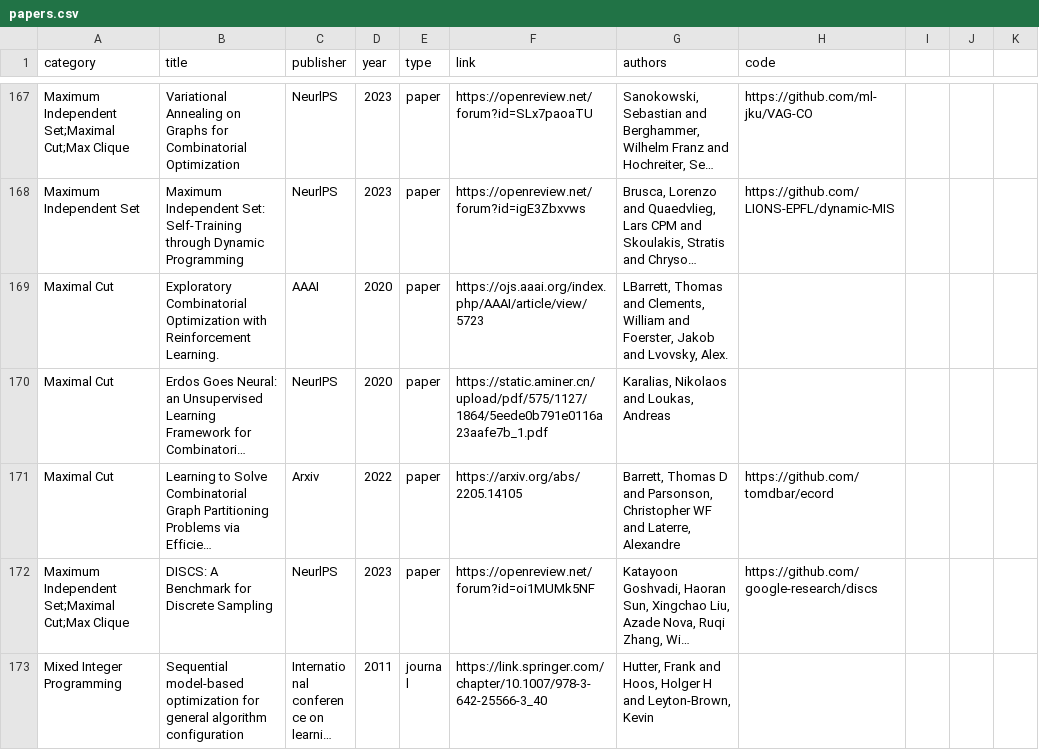
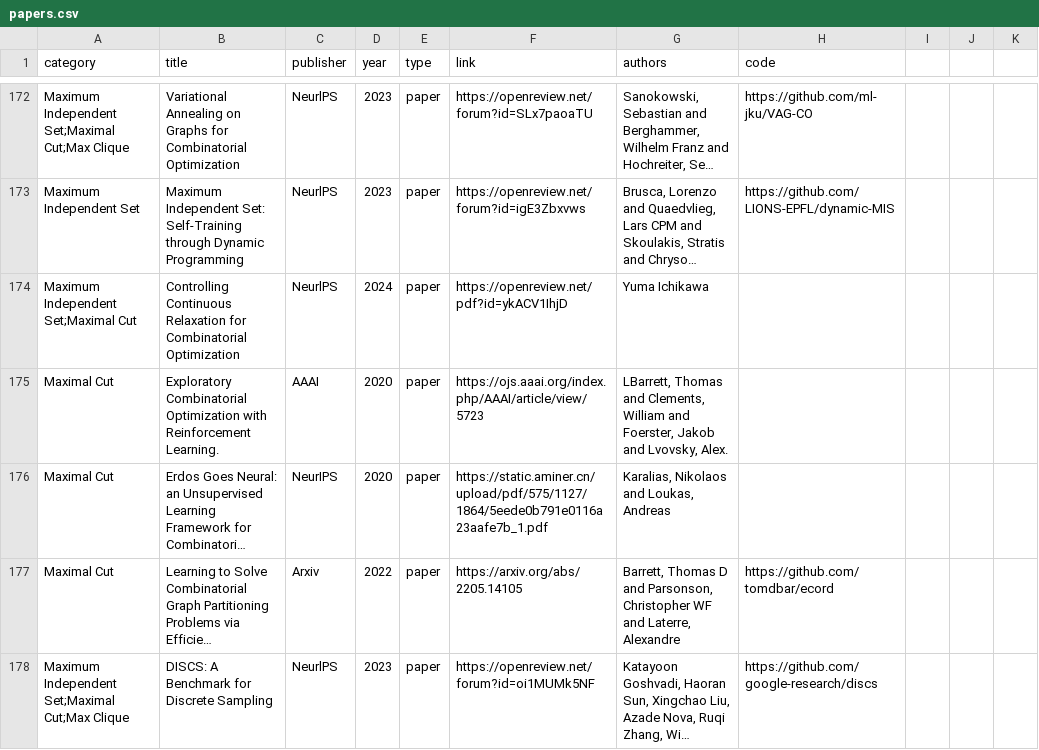
Before and after one commit to Thinklab-SJTU/awesome-ml4co, a CSV file: data/papers.csv, drawn as a sheet; only a part is shown, gaps mark what is left out; the shorter side is filled out with more unchanged rows; long unchanged cells end in …; the diff covers the shown part only; the diff names each change by its address in the sheet, - before the commit and + after, or states it on an @@ line.

```diff
--- a/data/papers.csv
+++ b/data/papers.csv
+row 174: Maximum Independent Set;Maximal Cut | Controlling Continuous Relaxation for Combinatorial Optimization | NeurlPS | 2024 | paper | https://openreview.net/pdf?id=ykACV1IhjD | Yuma Ichikawa
```
Also changed, not shown: 6 added rows and 1 edited cell elsewhere in this file, 1 other file.
